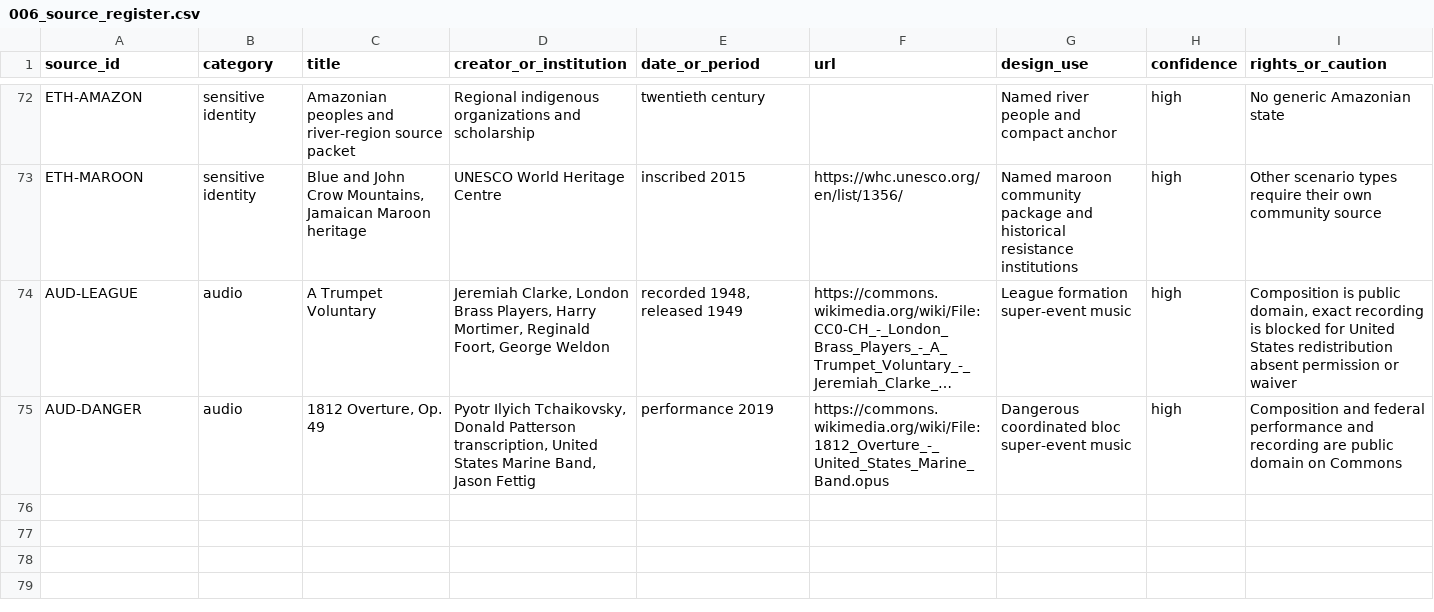
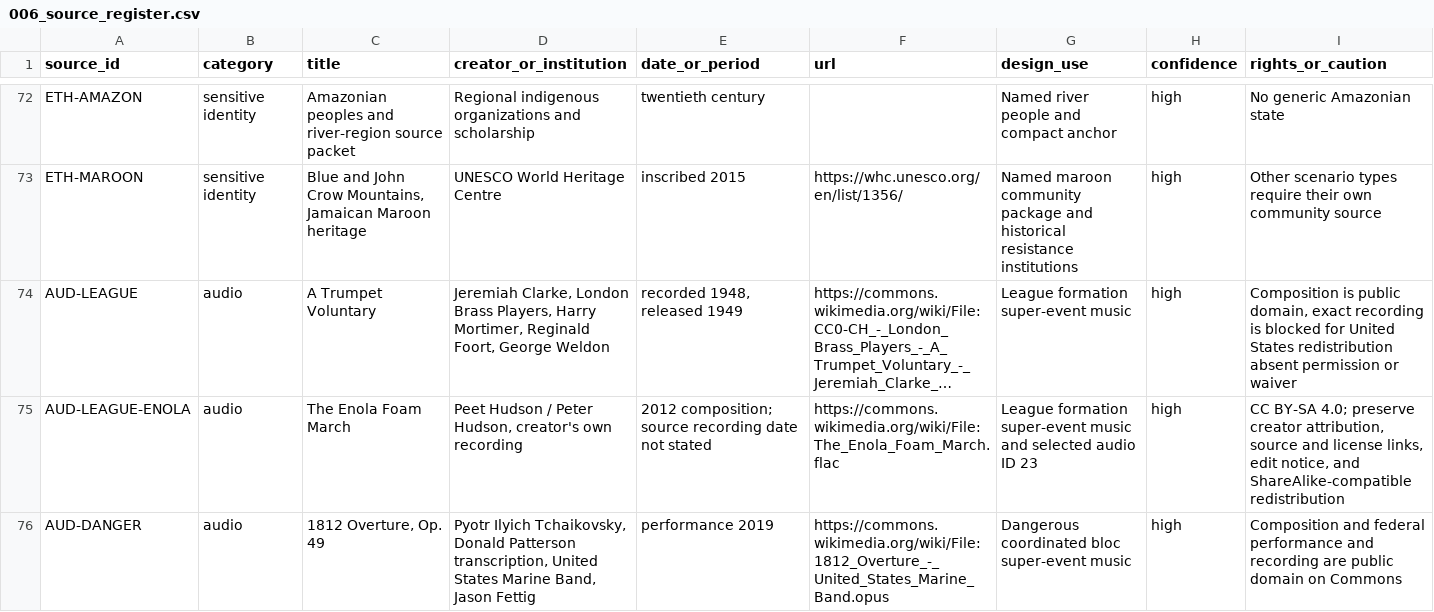
Before and after one commit to klimPaskov/Chaos-Redux, a CSV file: docs/specs/006_independence_wave_specs/research/006_source_register.csv, drawn as a sheet; only a part is shown, gaps mark what is left out; long unchanged cells end in …; the diff names each change by its address in the sheet, - before the commit and + after, or states it on an @@ line.

Commit message:
Reconcile Event 006 slot 23 audio authority

```diff
--- a/docs/specs/006_independence_wave_specs/research/006_source_register.csv
+++ b/docs/specs/006_independence_wave_specs/research/006_source_register.csv
+row 75: AUD-LEAGUE-ENOLA | audio | The Enola Foam March | Peet Hudson / Peter Hudson, creator's own recording | 2012 composition; source recording date not stated | https://commons.wikimedia.org/wiki/File:The_Enola_Foam_March.flac | League formation super-event music and selected audio ID 23 | high | CC BY-SA 4.0; preserve creator attribution, source and license links, edit notice, and ShareAlike-compatible redistribution
```
Also changed, not shown: 7 other files.
